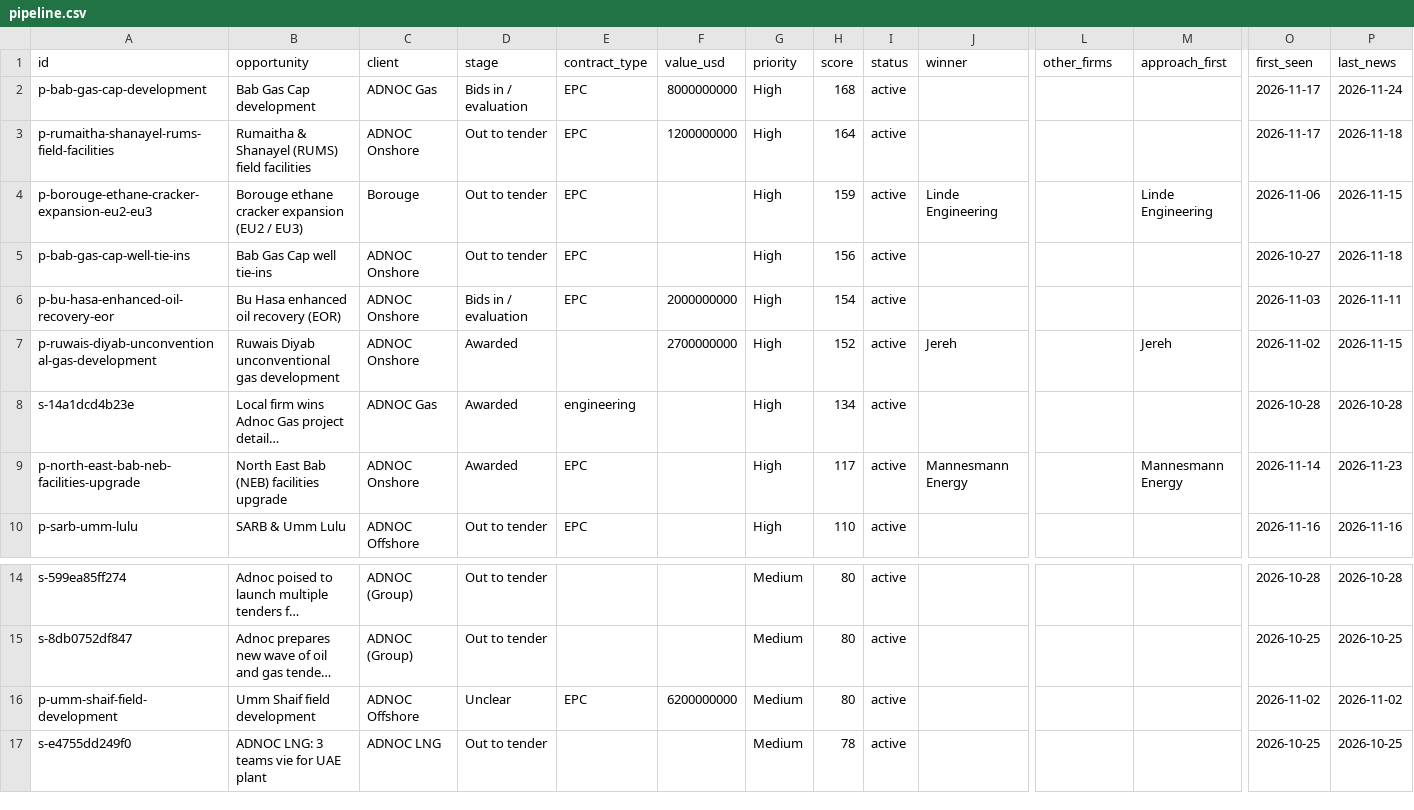
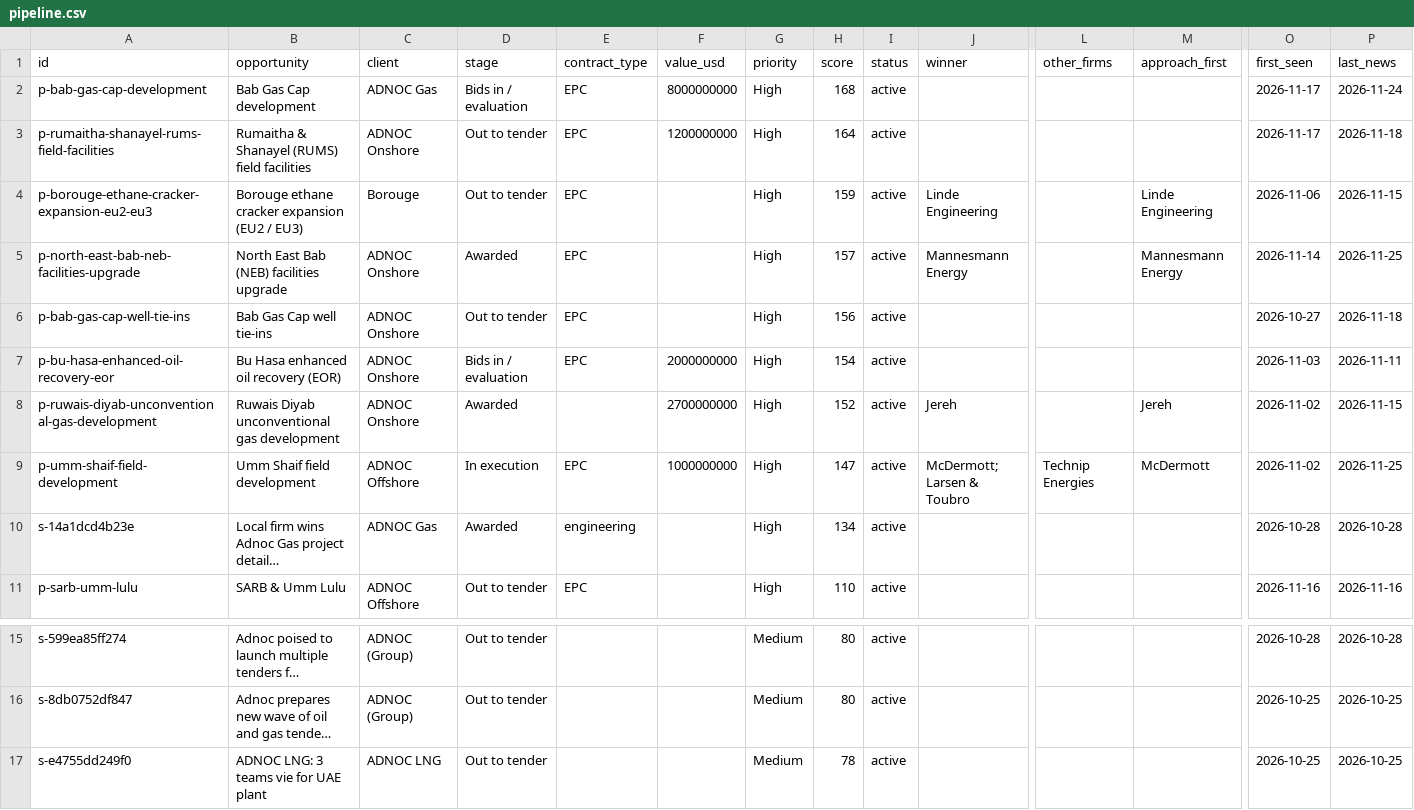
Before and after one commit to AcerVentus/claude-code, a CSV file: rfp-tracker/data/pipeline.csv, drawn as a sheet; only a part is shown, gaps mark what is left out; long unchanged cells end in …; removed rows and columns are numbered as before the commit, all else as after; rows hold the shown columns only; the diff names each change by its address in the sheet, - before the commit and + after, or states it on an @@ line.

```diff
--- a/rfp-tracker/data/pipeline.csv
+++ b/rfp-tracker/data/pipeline.csv
+row 5: p-north-east-bab-neb-facilities-upgrade | North East Bab (NEB) facilities upgrade | ADNOC Onshore | Awarded | EPC |  | High | 157 | active | Mannesmann Energy |  | Mannesmann Energy | 2026-11-14 | 2026-11-25
+row 9: p-umm-shaif-field-development | Umm Shaif field development | ADNOC Offshore | In execution | EPC | 1000000000 | High | 147 | active | McDermott; Larsen & Toubro | Technip Energies | McDermott | 2026-11-02 | 2026-11-25
-row 9: p-north-east-bab-neb-facilities-upgrade | North East Bab (NEB) facilities upgrade | ADNOC Onshore | Awarded | EPC |  | High | 117 | active | Mannesmann Energy |  | Mannesmann Energy | 2026-11-14 | 2026-11-23
-row 16: p-umm-shaif-field-development | Umm Shaif field development | ADNOC Offshore | Unclear | EPC | 6200000000 | Medium | 80 | active |  |  |  | 2026-11-02 | 2026-11-02
```
Also changed, not shown: 9 other files.
